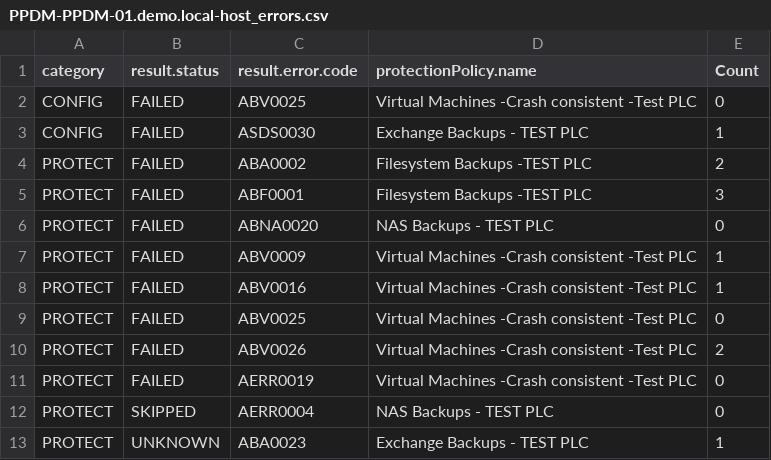
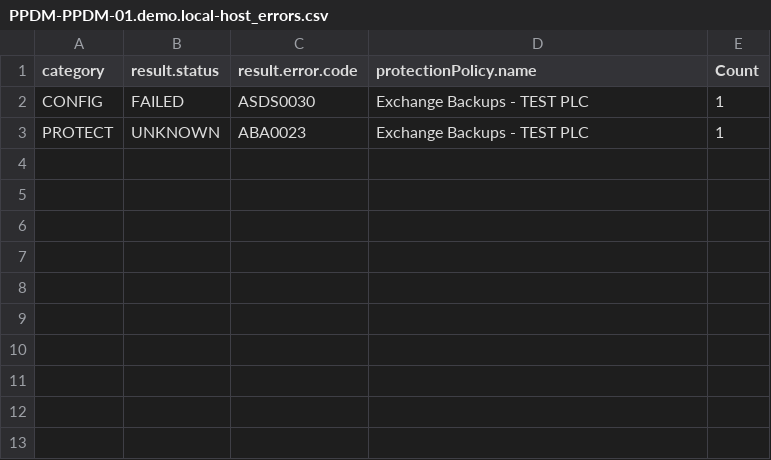
Before and after one commit to RafaMedranoDell/dailycheck-PPDM, a CSV file: PPDM-PPDM-01.demo.local-host_errors.csv, drawn as a sheet; the diff names each change by its address in the sheet, - before the commit and + after, or states it on an @@ line.

```diff
--- a/PPDM-PPDM-01.demo.local-host_errors.csv
+++ b/PPDM-PPDM-01.demo.local-host_errors.csv
-row 2: CONFIG | FAILED | ABV0025 | Virtual Machines -Crash consistent -Test PLC | 0
-row 4: PROTECT | FAILED | ABA0002 | Filesystem Backups -TEST PLC | 2
-row 5: PROTECT | FAILED | ABF0001 | Filesystem Backups -TEST PLC | 3
-row 6: PROTECT | FAILED | ABNA0020 | NAS Backups - TEST PLC | 0
-row 7: PROTECT | FAILED | ABV0009 | Virtual Machines -Crash consistent -Test PLC | 1
-row 8: PROTECT | FAILED | ABV0016 | Virtual Machines -Crash consistent -Test PLC | 1
-row 9: PROTECT | FAILED | ABV0025 | Virtual Machines -Crash consistent -Test PLC | 0
-row 10: PROTECT | FAILED | ABV0026 | Virtual Machines -Crash consistent -Test PLC | 2
-row 11: PROTECT | FAILED | AERR0019 | Virtual Machines -Crash consistent -Test PLC | 0
-row 12: PROTECT | SKIPPED | AERR0004 | NAS Backups - TEST PLC | 0
```
Also changed, not shown: PPDM-PPDM-01.demo.local-asset_errors.csv, 15 other files.
